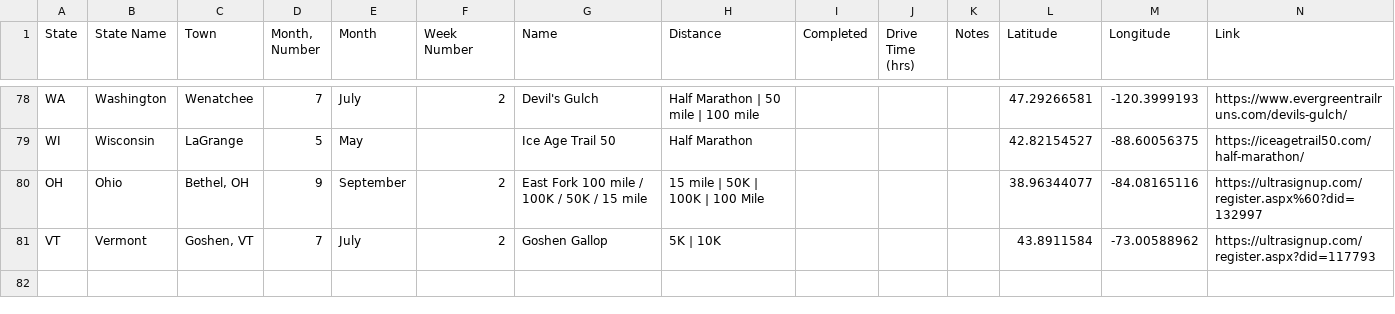
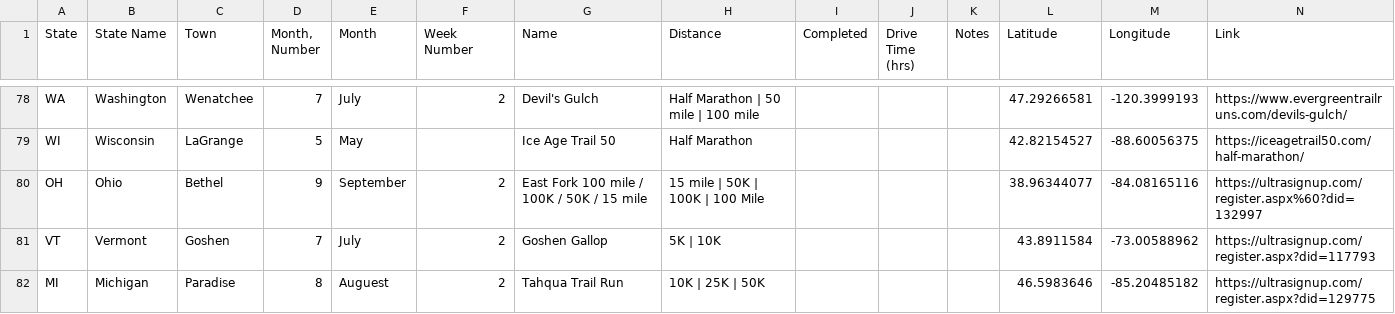
Before and after one commit to canfielder/race_log, a CSV file: data/raw/possible_races.csv, drawn as a sheet; only a part is shown, gaps mark what is left out.

```diff
--- a/data/raw/possible_races.csv
+++ b/data/raw/possible_races.csv
@@ -79,3 +79,4 @@ WA,Washington,Wenatchee,7,July,2,Devil's Gulch,Half Marathon | 50 mile | 100 mil
 WI,Wisconsin,LaGrange,5,May,,Ice Age Trail 50,Half Marathon,,,,42.82154527,-88.60056375,https://iceagetrail50.com/half-marathon/
-OH,Ohio,"Bethel, OH",9,September,2,East Fork 100 mile / 100K / 50K / 15 mile,15 mile | 50K | 100K | 100 Mile,,,,38.96344077,-84.08165116,https://ultrasignup.com/register.aspx%60?did=132997
-VT,Vermont,"Goshen, VT",7,July,2,Goshen Gallop,5K | 10K,,,,43.8911584,-73.00588962,https://ultrasignup.com/register.aspx?did=117793
+OH,Ohio,Bethel,9,September,2,East Fork 100 mile / 100K / 50K / 15 mile,15 mile | 50K | 100K | 100 Mile,,,,38.96344077,-84.08165116,https://ultrasignup.com/register.aspx%60?did=132997
+VT,Vermont,Goshen,7,July,2,Goshen Gallop,5K | 10K,,,,43.8911584,-73.00588962,https://ultrasignup.com/register.aspx?did=117793
+MI,Michigan,Paradise,8,Auguest,2,Tahqua Trail Run,10K | 25K | 50K,,,,46.5983646,-85.20485182,https://ultrasignup.com/register.aspx?did=129775
```
